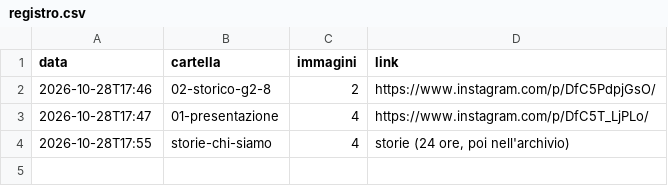
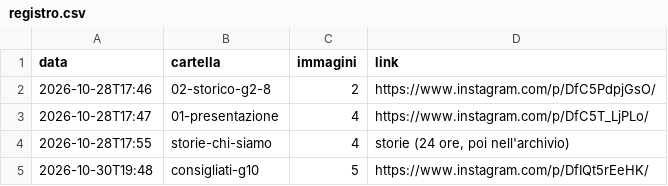
Before and after one commit to francescoqqqq/fanta-statistico-immagini, a CSV file: registro.csv, drawn as a sheet.

Commit message:
Pubblicato consigliati-g10

```diff
--- a/registro.csv
+++ b/registro.csv
@@ -4 +4,2 @@ data,cartella,immagini,link
 2026-10-28T17:55,storie-chi-siamo,4,"storie (24 ore, poi nell'archivio)"
+2026-10-30T19:48,consigliati-g10,5,https://www.instagram.com/p/DfIQt5rEeHK/
```
